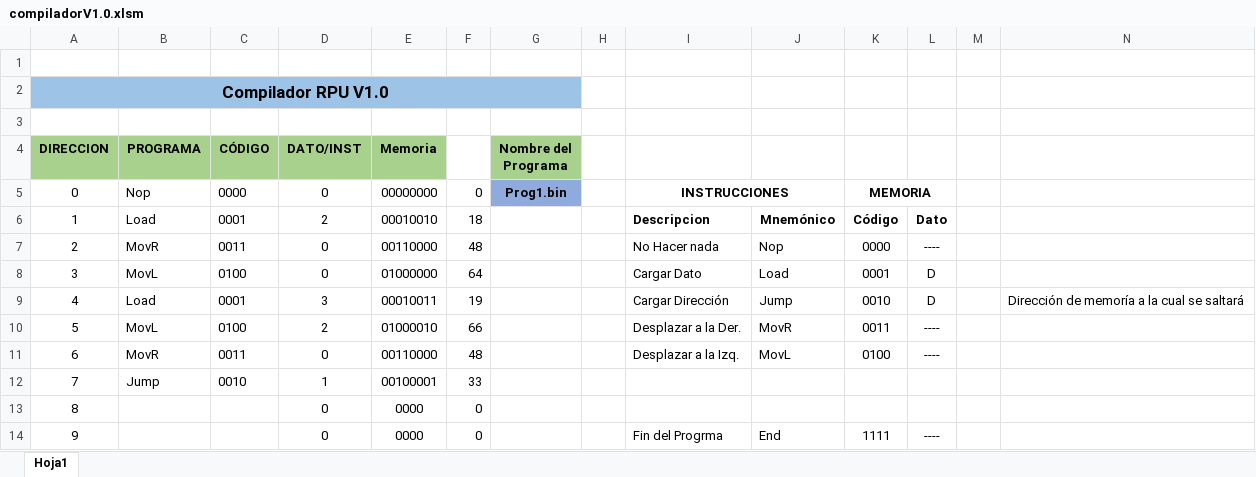
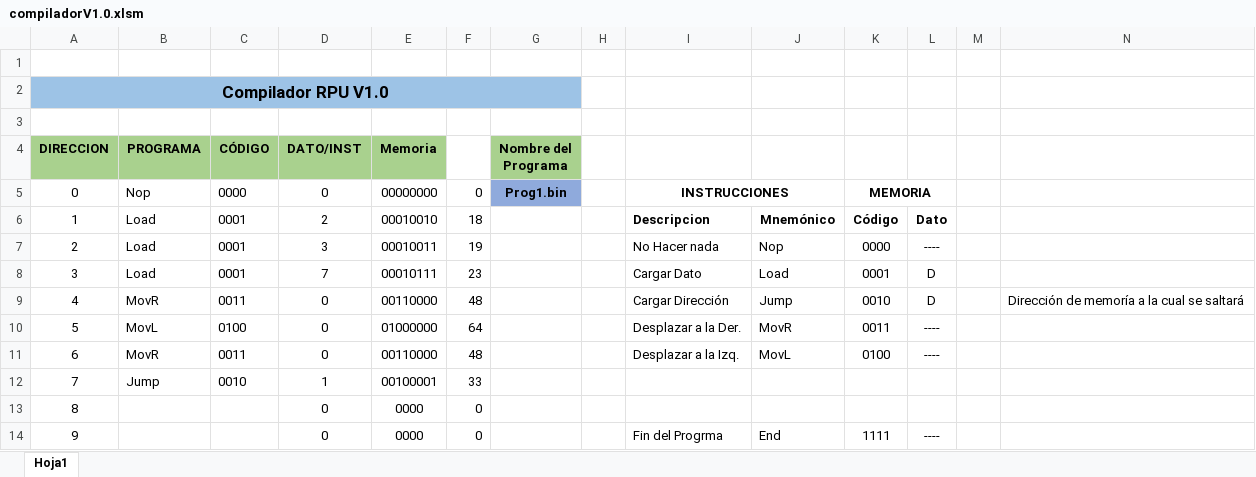
Before and after one commit to dbsrunsaac/arquitectura-digital, an Excel workbook: RPU PIPELINE/compiladorV1.0.xlsm, sheet Hoja1, drawn as a sheet; only a part is shown; values as stored, in another font and other column widths than the file's, no borders; charts and pictures not drawn; removed rows and columns are numbered as before the commit, all else as after; the diff names each change by its address in the sheet, - before the commit and + after, or states it on an @@ line.

Commit message:
memoria Ram 16palabras 8bytes

```diff
--- a/RPU PIPELINE/compiladorV1.0.xlsm (sheet Hoja1)
+++ b/RPU PIPELINE/compiladorV1.0.xlsm (sheet Hoja1)
-row 7: 2 | MovR | 0011 | 0 | 00110000 | 48 |  |  | No Hacer nada | Nop | 0000 | ----
-row 8: 3 | MovL | 0100 | 0 | 01000000 | 64 |  |  | Cargar Dato | Load | 0001 | D
@@ column A (DIRECCION) renumbered in row 7 @@
-I7: Cargar Dirección
+I7: No Hacer nada
-J7: Jump
+J7: Nop
-K7: 0010
+K7: 0000
-L7: D
+L7: ----
-N7: Dirección de memoría a la cual se saltará
+N7: (empty)
+row 8: 3 | Load | 0001 | 7 | 00010111 | 23 |  |  | Cargar Dato | Load | 0001 | D
+row 9: 4 | MovR | 0011 | 0 | 00110000 | 48 |  |  | Cargar Dirección | Jump | 0010 | D |  | Dirección de memoría a la cual se saltará
-D10 (DATO/INST): 2
+D10 (DATO/INST): 0
-E10 (Memoria): 01000010
+E10 (Memoria): 01000000
-F10: 66
+F10: 64
```
Also changed, not shown: formulas that keep their value, charts or pictures, 8 other files.
